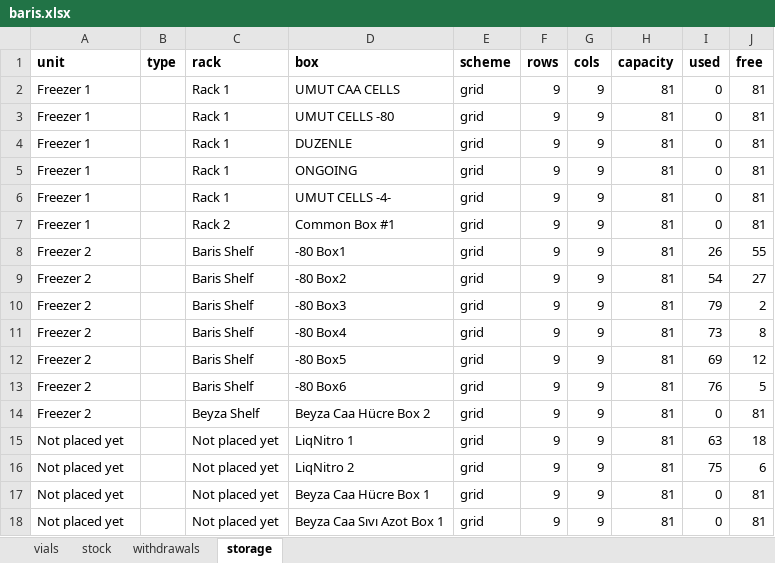
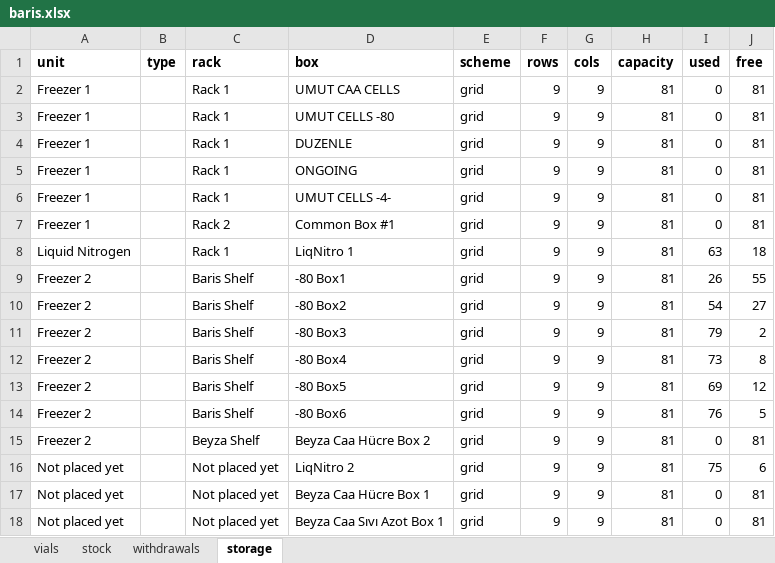
Before and after one commit to ucagiral/cagiral-schedule, an Excel workbook: cellstocks/data/baris.xlsx, sheet storage, drawn as a sheet; values as stored, in another font and other column widths than the file's, no borders; removed rows and columns are numbered as before the commit, all else as after; the diff names each change by its address in the sheet, - before the commit and + after, or states it on an @@ line.

Commit message:
Move LiqNitro 1

```diff
--- a/cellstocks/data/baris.xlsx (sheet storage)
+++ b/cellstocks/data/baris.xlsx (sheet storage)
+row 8: Liquid Nitrogen |  | Rack 1 | LiqNitro 1 | grid | 9 | 9 | 81 | 63 | 18
-row 15: Not placed yet |  | Not placed yet | LiqNitro 1 | grid | 9 | 9 | 81 | 63 | 18
```
Also changed, not shown: sheet vials, cellstocks/data/admin.xlsx, cellstocks/data/beyzat.xlsx, 3 other files.
